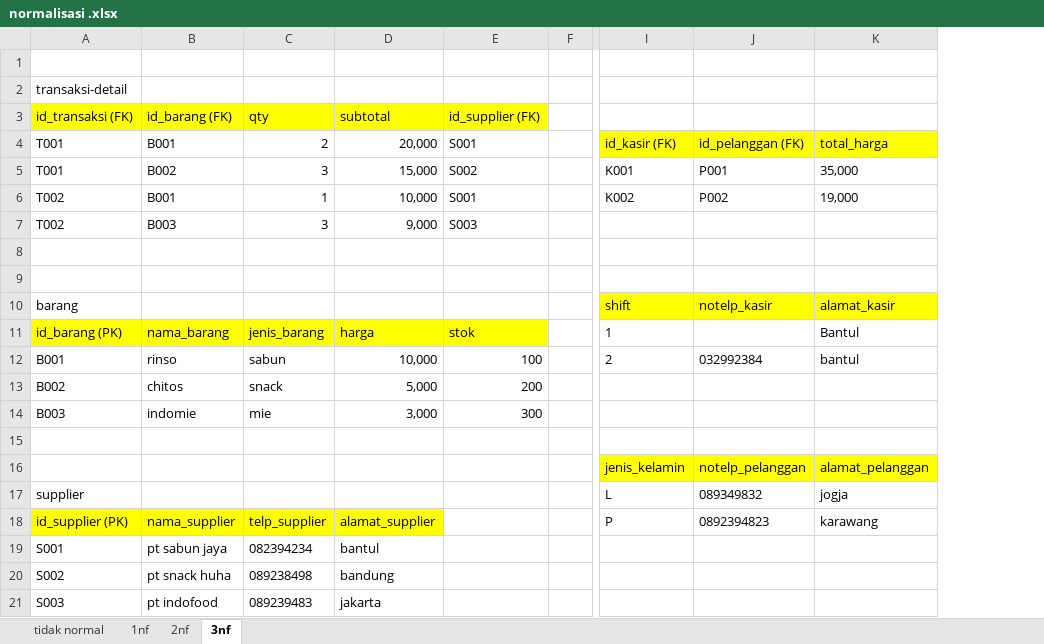
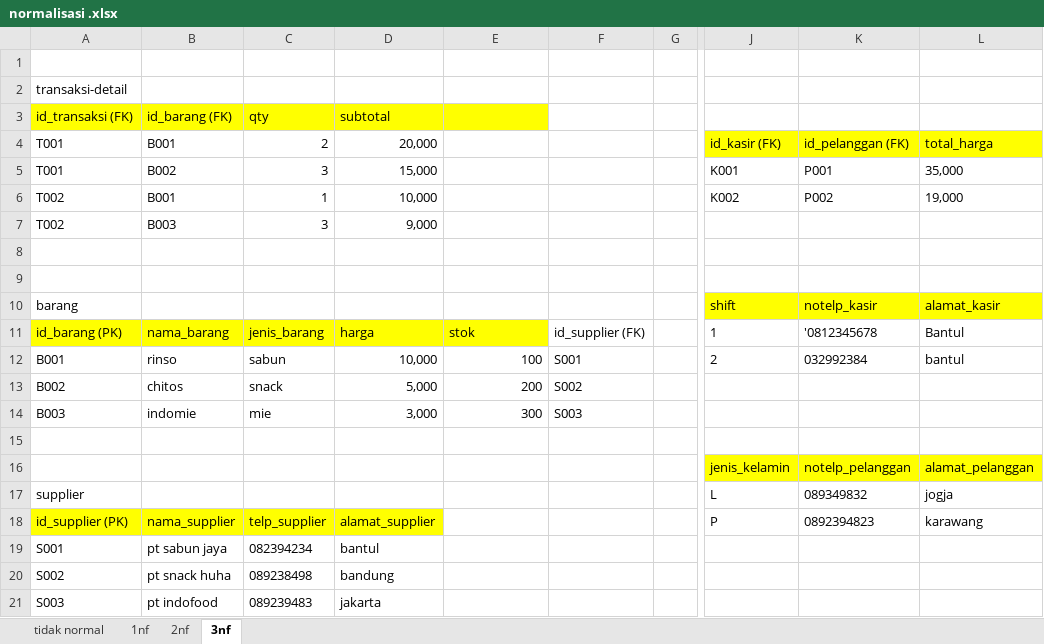
Before and after one commit to akbarzaqi/tp-basdat, an Excel workbook: normalisasi .xlsx, sheet 3nf, drawn as a sheet; only a part is shown, gaps mark what is left out; values as stored, in another font and other column widths than the file's, no borders; addresses are those after the commit; the diff names each change by its address in the sheet, - before the commit and + after, or states it on an @@ line.

```diff
--- a/normalisasi .xlsx (sheet 3nf)
+++ b/normalisasi .xlsx (sheet 3nf)
+column F, rows 11-14: id_supplier (FK) | S001 | S002 | S003
-E3: id_supplier (FK)
+E3: (empty)
-E4: S001
+E4: (empty)
-E5: S002
+E5: (empty)
-E6: S001
+E6: (empty)
-E7: S003
+E7: (empty)
-K11: (empty)
+K11: '0812345678
```
Also changed, not shown: sheet 2nf, sheet tidak normal, 1 other file.
